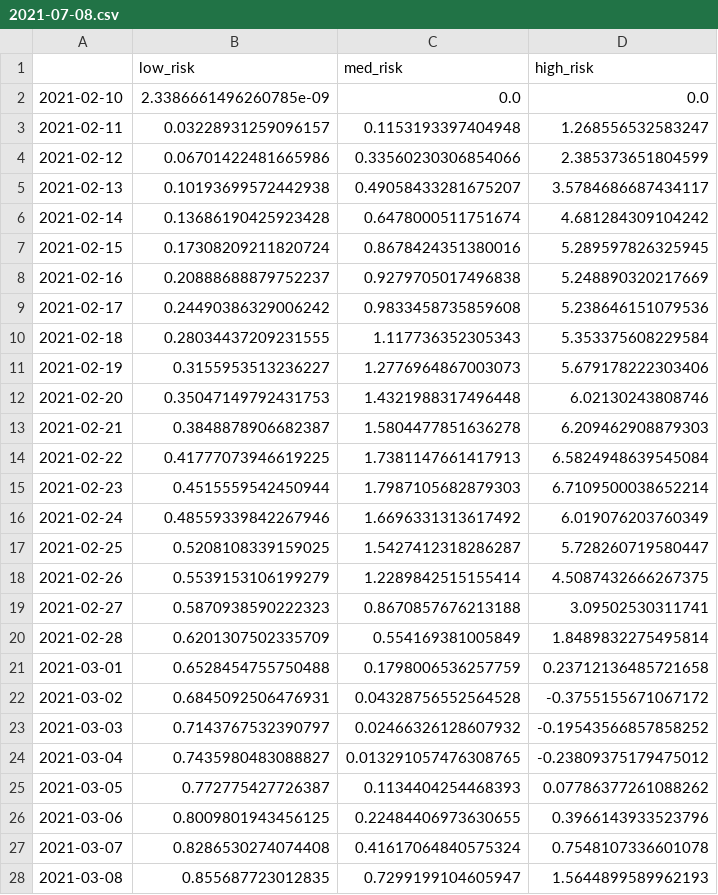
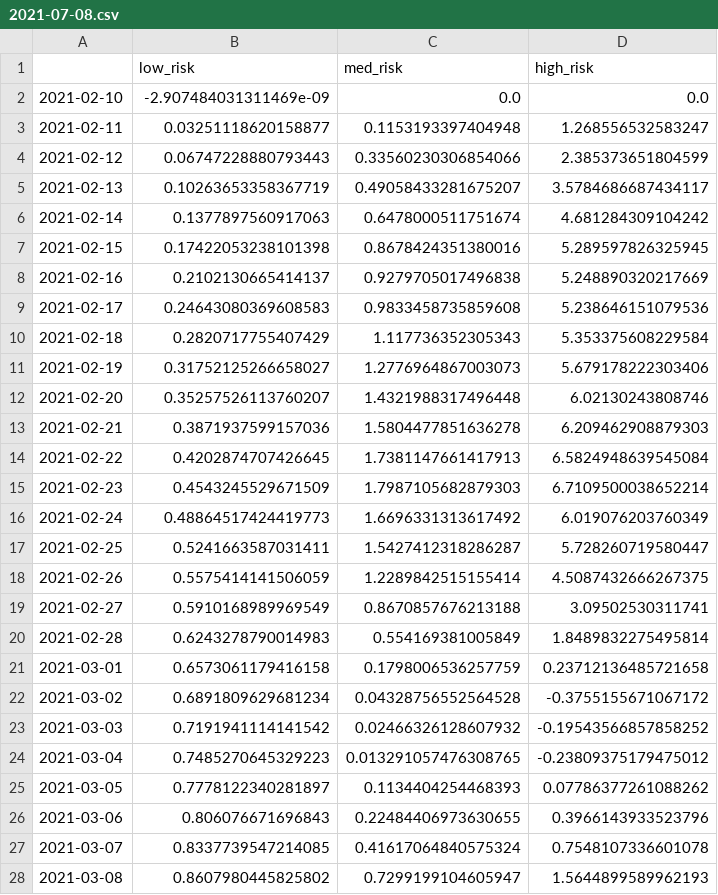
Before and after one commit to AffineLabs/contracts, a CSV file: notebook/data/portfolios/2021-07-08.csv, drawn as a sheet; only a part is shown; the diff covers the shown part only.

Commit message:
printed portfolio returns for the period

```diff
--- a/notebook/data/portfolios/2021-07-08.csv
+++ b/notebook/data/portfolios/2021-07-08.csv
@@ -1,28 +1,28 @@
 ,low_risk,med_risk,high_risk
-2021-02-10,2.3386661496260785e-09,0.0,0.0
-2021-02-11,0.03228931259096157,0.1153193397404948,1.268556532583247
-2021-02-12,0.06701422481665986,0.33560230306854066,2.385373651804599
-2021-02-13,0.10193699572442938,0.49058433281675207,3.5784686687434117
-2021-02-14,0.13686190425923428,0.6478000511751674,4.681284309104242
-2021-02-15,0.17308209211820724,0.8678424351380016,5.289597826325945
-2021-02-16,0.20888688879752237,0.9279705017496838,5.248890320217669
-2021-02-17,0.24490386329006242,0.9833458735859608,5.238646151079536
-2021-02-18,0.28034437209231555,1.117736352305343,5.353375608229584
-2021-02-19,0.3155953513236227,1.2776964867003073,5.679178222303406
-2021-02-20,0.35047149792431753,1.4321988317496448,6.02130243808746
-2021-02-21,0.3848878906682387,1.5804477851636278,6.209462908879303
-2021-02-22,0.41777073946619225,1.7381147661417913,6.5824948639545084
-2021-02-23,0.4515559542450944,1.7987105682879303,6.7109500038652214
-2021-02-24,0.48559339842267946,1.6696331313617492,6.019076203760349
-2021-02-25,0.5208108339159025,1.5427412318286287,5.728260719580447
-2021-02-26,0.5539153106199279,1.2289842515155414,4.5087432666267375
-2021-02-27,0.5870938590222323,0.8670857676213188,3.09502530311741
-2021-02-28,0.6201307502335709,0.554169381005849,1.8489832275495814
-2021-03-01,0.6528454755750488,0.1798006536257759,0.23712136485721658
-2021-03-02,0.6845092506476931,0.04328756552564528,-0.3755155671067172
-2021-03-03,0.7143767532390797,0.02466326128607932,-0.19543566857858252
-2021-03-04,0.7435980483088827,0.013291057476308765,-0.23809375179475012
-2021-03-05,0.772775427726387,0.1134404254468393,0.07786377261088262
-2021-03-06,0.8009801943456125,0.22484406973630655,0.3966143933523796
-2021-03-07,0.8286530274074408,0.41617064840575324,0.7548107336601078
-2021-03-08,0.855687723012835,0.7299199104605947,1.5644899589962193
+2021-02-10,-2.907484031311469e-09,0.0,0.0
+2021-02-11,0.03251118620158877,0.1153193397404948,1.268556532583247
+2021-02-12,0.06747228880793443,0.33560230306854066,2.385373651804599
+2021-02-13,0.10263653358367719,0.49058433281675207,3.5784686687434117
+2021-02-14,0.1377897560917063,0.6478000511751674,4.681284309104242
+2021-02-15,0.17422053238101398,0.8678424351380016,5.289597826325945
+2021-02-16,0.2102130665414137,0.9279705017496838,5.248890320217669
+2021-02-17,0.24643080369608583,0.9833458735859608,5.238646151079536
+2021-02-18,0.2820717755407429,1.117736352305343,5.353375608229584
+2021-02-19,0.31752125266658027,1.2776964867003073,5.679178222303406
+2021-02-20,0.35257526113760207,1.4321988317496448,6.02130243808746
+2021-02-21,0.3871937599157036,1.5804477851636278,6.209462908879303
+2021-02-22,0.4202874707426645,1.7381147661417913,6.5824948639545084
+2021-02-23,0.4543245529671509,1.7987105682879303,6.7109500038652214
+2021-02-24,0.48864517424419773,1.6696331313617492,6.019076203760349
+2021-02-25,0.5241663587031411,1.5427412318286287,5.728260719580447
+2021-02-26,0.5575414141506059,1.2289842515155414,4.5087432666267375
+2021-02-27,0.5910168989969549,0.8670857676213188,3.09502530311741
+2021-02-28,0.6243278790014983,0.554169381005849,1.8489832275495814
+2021-03-01,0.6573061179416158,0.1798006536257759,0.23712136485721658
+2021-03-02,0.6891809629681234,0.04328756552564528,-0.3755155671067172
+2021-03-03,0.7191941114141542,0.02466326128607932,-0.19543566857858252
+2021-03-04,0.7485270645329223,0.013291057476308765,-0.23809375179475012
+2021-03-05,0.7778122340281897,0.1134404254468393,0.07786377261088262
+2021-03-06,0.806076671696843,0.22484406973630655,0.3966143933523796
+2021-03-07,0.8337739547214085,0.41617064840575324,0.7548107336601078
+2021-03-08,0.8607980445825802,0.7299199104605947,1.5644899589962193
```
Also changed, not shown: 111 edited cells elsewhere in this file, 2 other files.
